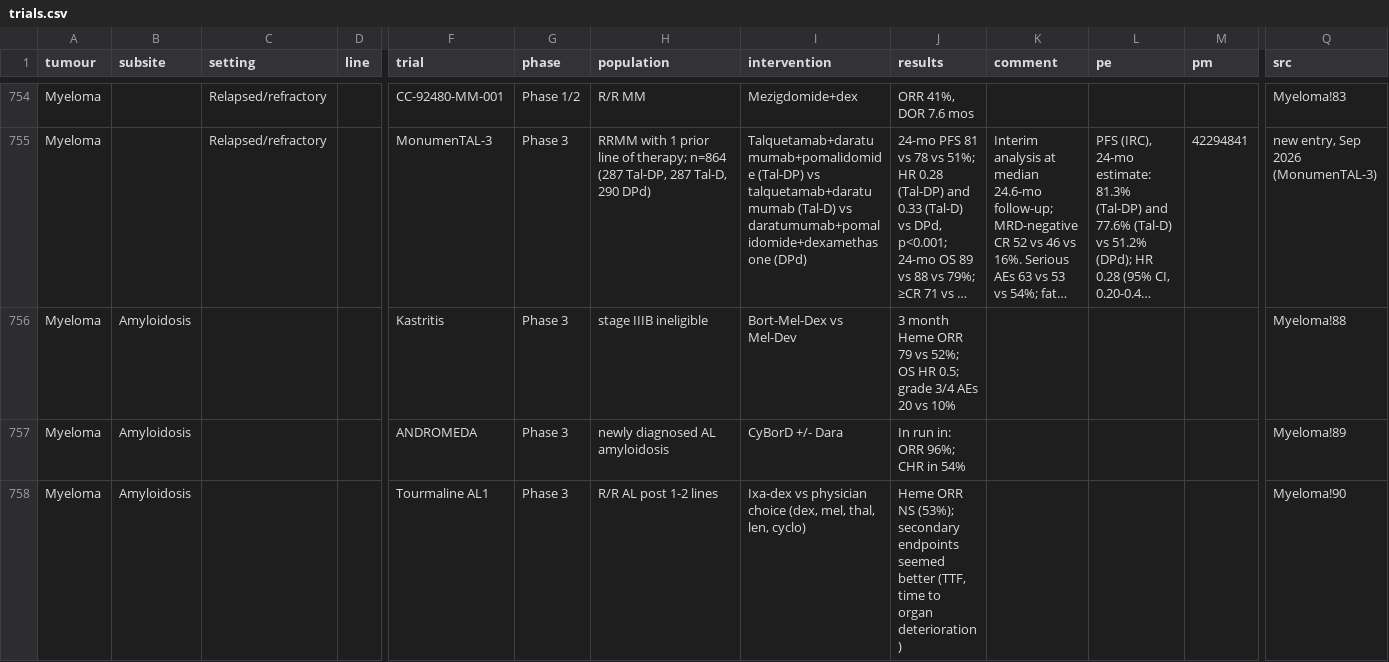
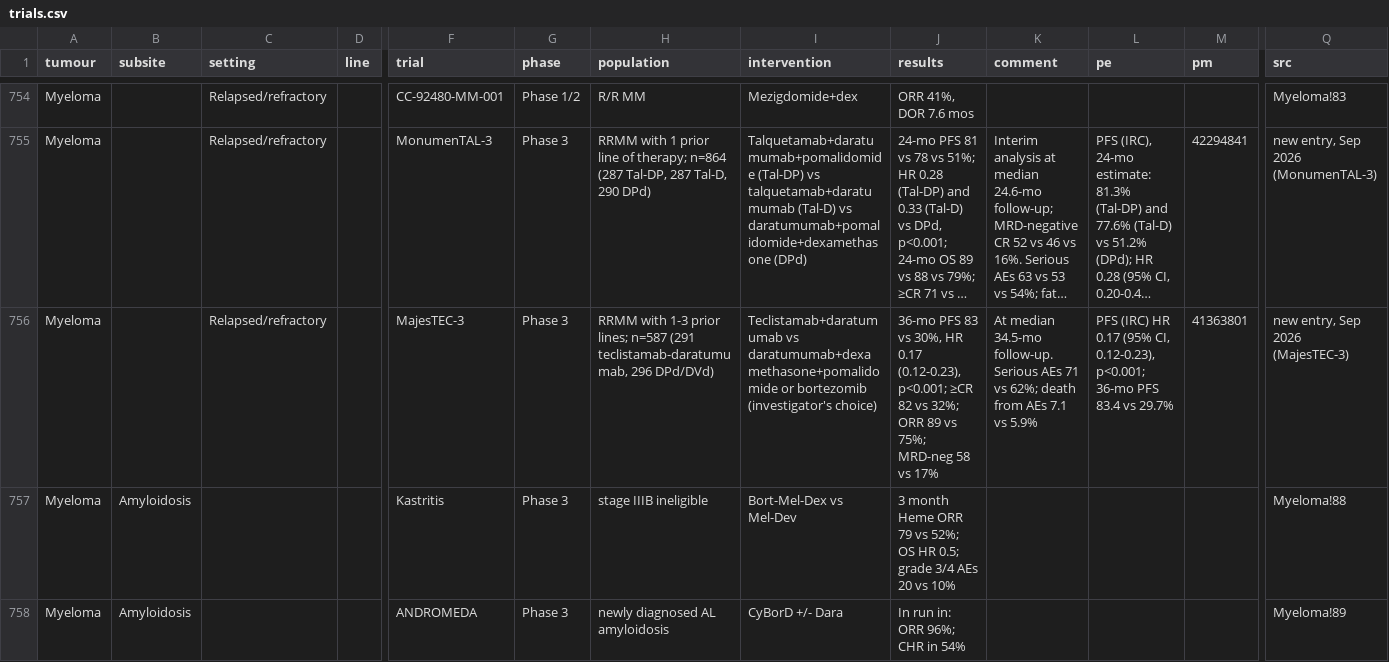
Before and after one commit to david7254672/landmark-trials, a CSV file: data/trials.csv, drawn as a sheet; only a part is shown, gaps mark what is left out; the shorter side is filled out with more unchanged rows; long unchanged cells end in …; rows hold the shown columns only; the diff names each change by its address in the sheet, - before the commit and + after, or states it on an @@ line.

```diff
--- a/data/trials.csv
+++ b/data/trials.csv
+row 756: Myeloma |  | Relapsed/refractory |  | MajesTEC-3 | Phase 3 | RRMM with 1-3 prior lines; n=587 (291 teclistamab-daratumumab, 296 DPd/DVd) | Teclistamab+daratumumab vs daratumumab+dexamethasone+pomalidomide or bortezomib (investigator's choice) | 36-mo PFS 83 vs 30%, HR 0.17 (0.12-0.23), p<0.001; ≥CR 82 vs 32%; ORR 89 vs 75%; MRD-neg 58 vs 17% | At median 34.5-mo follow-up. Serious AEs 71 vs 62%; death from AEs 7.1 vs 5.9% | PFS (IRC) HR 0.17 (95% CI, 0.12-0.23), p<0.001; 36-mo PFS 83.4 vs 29.7% | 41363801 | new entry, Sep 2026 (MajesTEC-3)
```
Also changed, not shown: 1 other file.
